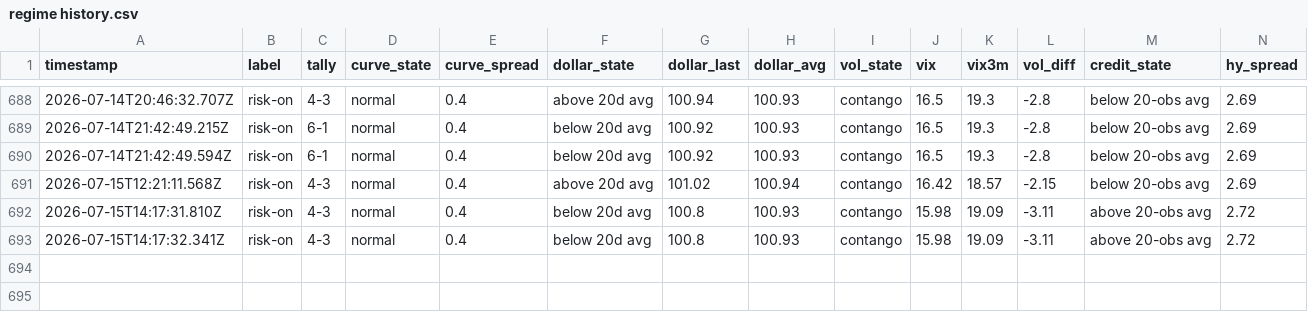
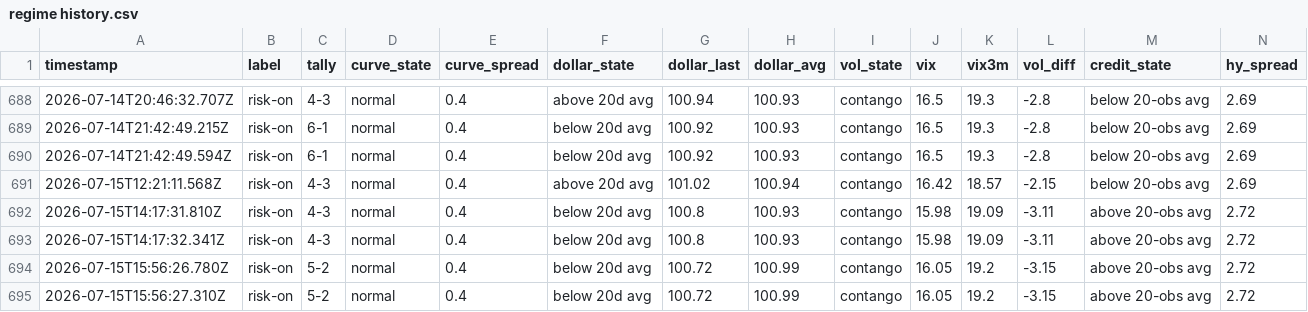
Before and after one commit to Jad-N/Market-Watcher, a CSV file: regime history.csv, drawn as a sheet; only a part is shown, gaps mark what is left out; rows hold the shown columns only; the diff names each change by its address in the sheet, - before the commit and + after, or states it on an @@ line.

```diff
--- a/regime history.csv
+++ b/regime history.csv
+row 694: 2026-07-15T15:56:26.780Z | risk-on | 5-2 | normal | 0.4 | below 20d avg | 100.72 | 100.99 | contango | 16.05 | 19.2 | -3.15 | above 20-obs avg | 2.72
+row 695: 2026-07-15T15:56:27.310Z | risk-on | 5-2 | normal | 0.4 | below 20d avg | 100.72 | 100.99 | contango | 16.05 | 19.2 | -3.15 | above 20-obs avg | 2.72
```
Also changed, not shown: docs/mood-history.csv, source-quality history.csv, 4 other files.
